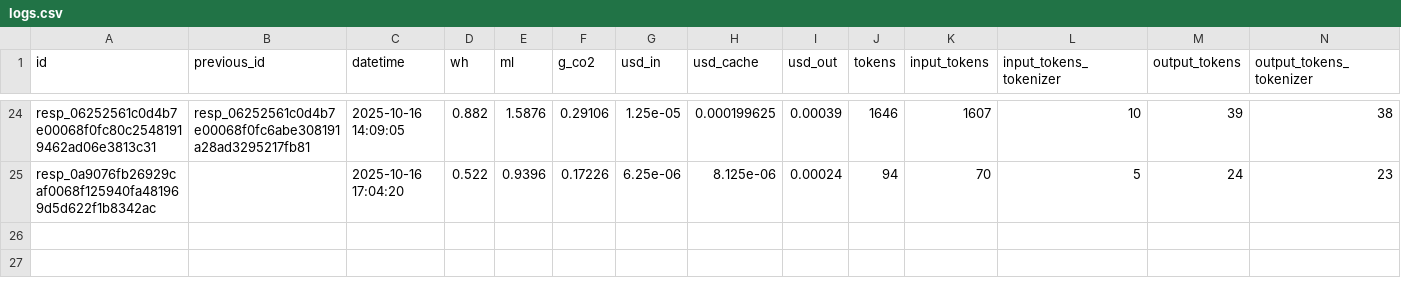
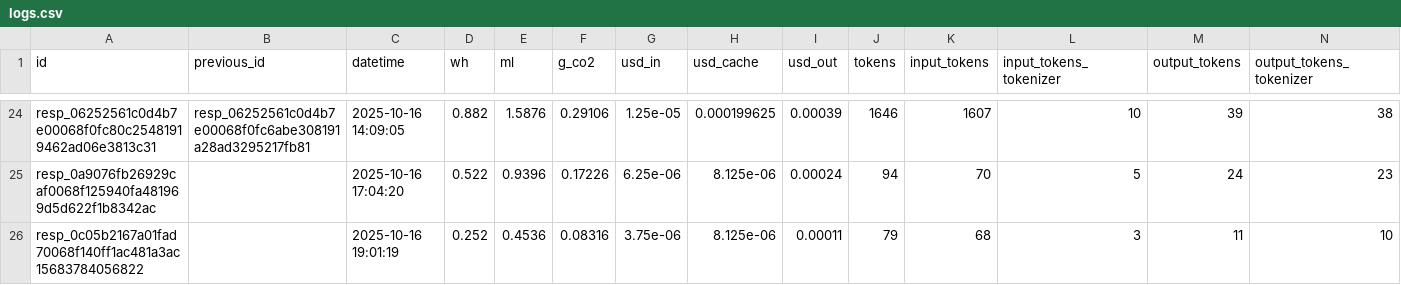
Before and after one commit to hari3mo/EcoBot, a CSV file: logs/logs.csv, drawn as a sheet; only a part is shown, gaps mark what is left out; rows hold the shown columns only; the diff names each change by its address in the sheet, - before the commit and + after, or states it on an @@ line.

```diff
--- a/logs/logs.csv
+++ b/logs/logs.csv
+row 26: resp_0c05b2167a01fad70068f140ff1ac481a3ac15683784056822 |  | 2025-10-16 19:01:19 | 0.252 | 0.4536 | 0.08316 | 3.75e-06 | 8.125e-06 | 0.00011 | 79 | 68 | 3 | 11 | 10
```
Also changed, not shown: logs/prompts.csv, 2 other files.
